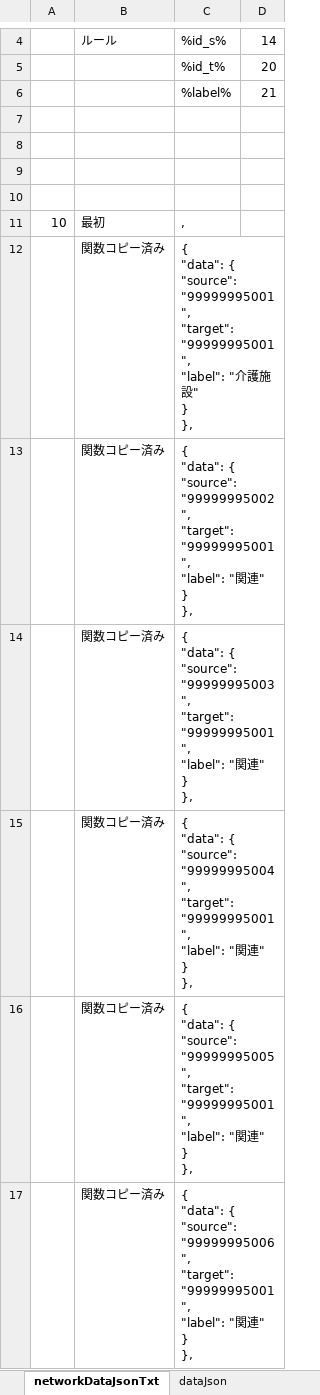
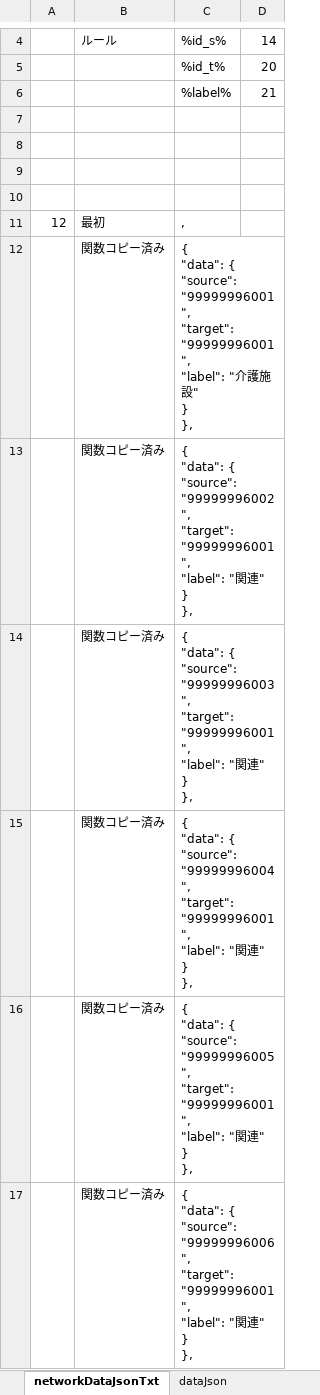
Before and after one commit to yamaserif/yamagata-covid19-virusNetworkJsonGenerator, an Excel workbook: 差分のみ/差分_covid19.xlsm, sheet networkDataJsonTxt, drawn as a sheet; only a part is shown, gaps mark what is left out; values as stored, in another font and other column widths than the file's, no borders; ↵ is a line break in a cell; the diff covers the shown part only; the diff names each change by its address in the sheet, - before the commit and + after, or states it on an @@ line.

```diff
--- a/差分のみ/差分_covid19.xlsm (sheet networkDataJsonTxt)
+++ b/差分のみ/差分_covid19.xlsm (sheet networkDataJsonTxt)
-A11: 10
+A11: 12
-C12: …{ ↵ "source": "99999995001", ↵ "target": "99999995001", ↵ "label": "…
+C12: …{ ↵ "source": "99999996001", ↵ "target": "99999996001", ↵ "label": "…
-C13: …{ ↵ "source": "99999995002", ↵ "target": "99999995001", ↵ "label": "…
+C13: …{ ↵ "source": "99999996002", ↵ "target": "99999996001", ↵ "label": "…
-C14: …{ ↵ "source": "99999995003", ↵ "target": "99999995001", ↵ "label": "…
+C14: …{ ↵ "source": "99999996003", ↵ "target": "99999996001", ↵ "label": "…
-C15: …{ ↵ "source": "99999995004", ↵ "target": "99999995001", ↵ "label": "…
+C15: …{ ↵ "source": "99999996004", ↵ "target": "99999996001", ↵ "label": "…
-C16: …{ ↵ "source": "99999995005", ↵ "target": "99999995001", ↵ "label": "…
+C16: …{ ↵ "source": "99999996005", ↵ "target": "99999996001", ↵ "label": "…
-C17: …{ ↵ "source": "99999995006", ↵ "target": "99999995001", ↵ "label": "…
+C17: …{ ↵ "source": "99999996006", ↵ "target": "99999996001", ↵ "label": "…
```
Also changed, not shown: 6 edited cells elsewhere in this sheet, sheet Main, sheet prepareData, sheet baseDataJsonTxt, sheet dataJson, hidden cells, 4 other files.
